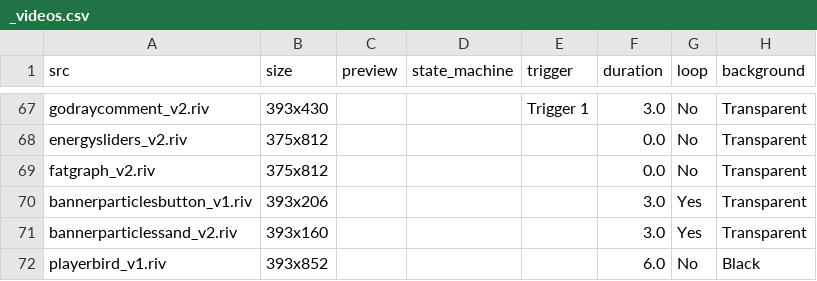
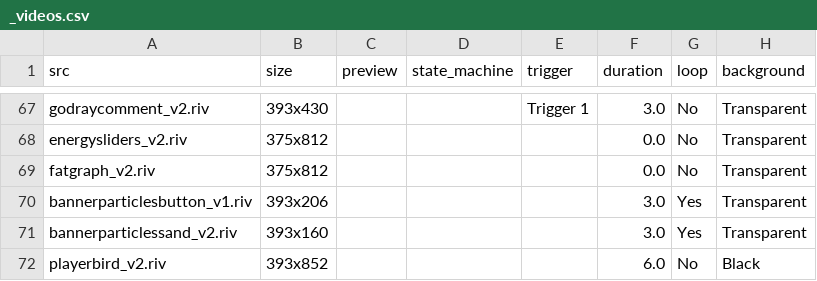
Before and after one commit to KurganskiYu/Rive, a CSV file: _videos.csv, drawn as a sheet; only a part is shown, gaps mark what is left out; the diff names each change by its address in the sheet, - before the commit and + after, or states it on an @@ line.

```diff
--- a/_videos.csv
+++ b/_videos.csv
-A72 (src): playerbird_v1.riv
+A72 (src): playerbird_v2.riv
```
Also changed, not shown: 5 other files.
